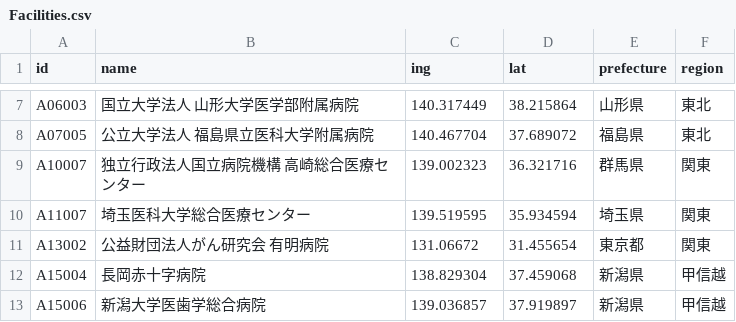
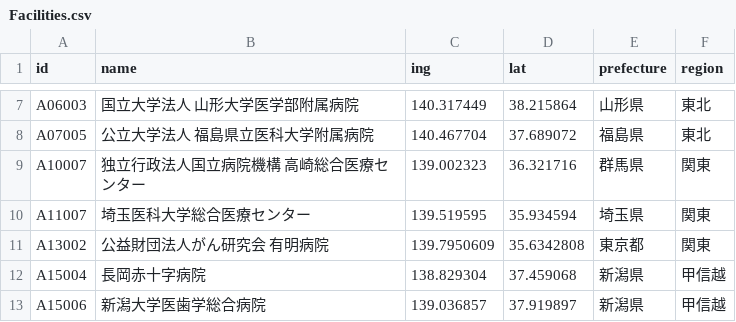
Before and after one commit to yo4raw/rare_cancer_facility_search, a CSV file: csv/Facilities.csv, drawn as a sheet; only a part is shown, gaps mark what is left out.

Commit message:
fix: lat&lng

```diff
--- a/csv/Facilities.csv
+++ b/csv/Facilities.csv
@@ -10,3 +10,3 @@ A10007,独立行政法人国立病院機構　高崎総合医療センター,139
 A11007,埼玉医科大学総合医療センター,139.519595,35.934594,埼玉県,関東
-A13002,公益財団法人がん研究会　有明病院,131.06672,31.455654,東京都,関東
+A13002,公益財団法人がん研究会　有明病院,139.7950609,35.6342808,東京都,関東
 A15004,長岡赤十字病院,138.829304,37.459068,新潟県,甲信越
```
